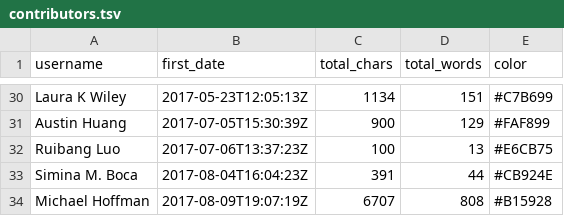
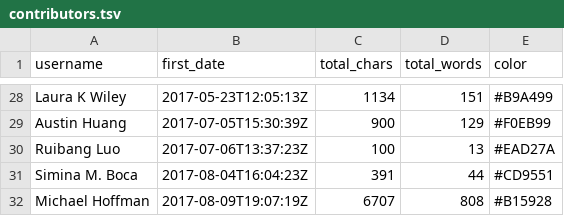
Before and after one commit to greenelab/meta-review, a TSV file: analyses/deep-review-contrib/contributors.tsv, drawn as a sheet; only a part is shown, gaps mark what is left out; addresses are those after the commit; the diff covers the shown part only; the diff names each change by its address in the sheet, - before the commit and + after, or states it on an @@ line.

```diff
--- a/analyses/deep-review-contrib/contributors.tsv
+++ b/analyses/deep-review-contrib/contributors.tsv
-E28 (color): #C7B699
+E28 (color): #B9A499
-E29 (color): #FAF899
+E29 (color): #F0EB99
-E30 (color): #E6CB75
+E30 (color): #EAD27A
-E31 (color): #CB924E
+E31 (color): #CD9551
```
Also changed, not shown: 1 added row, 3 removed rows and 25 edited cells elsewhere in this file, 5 other files.
